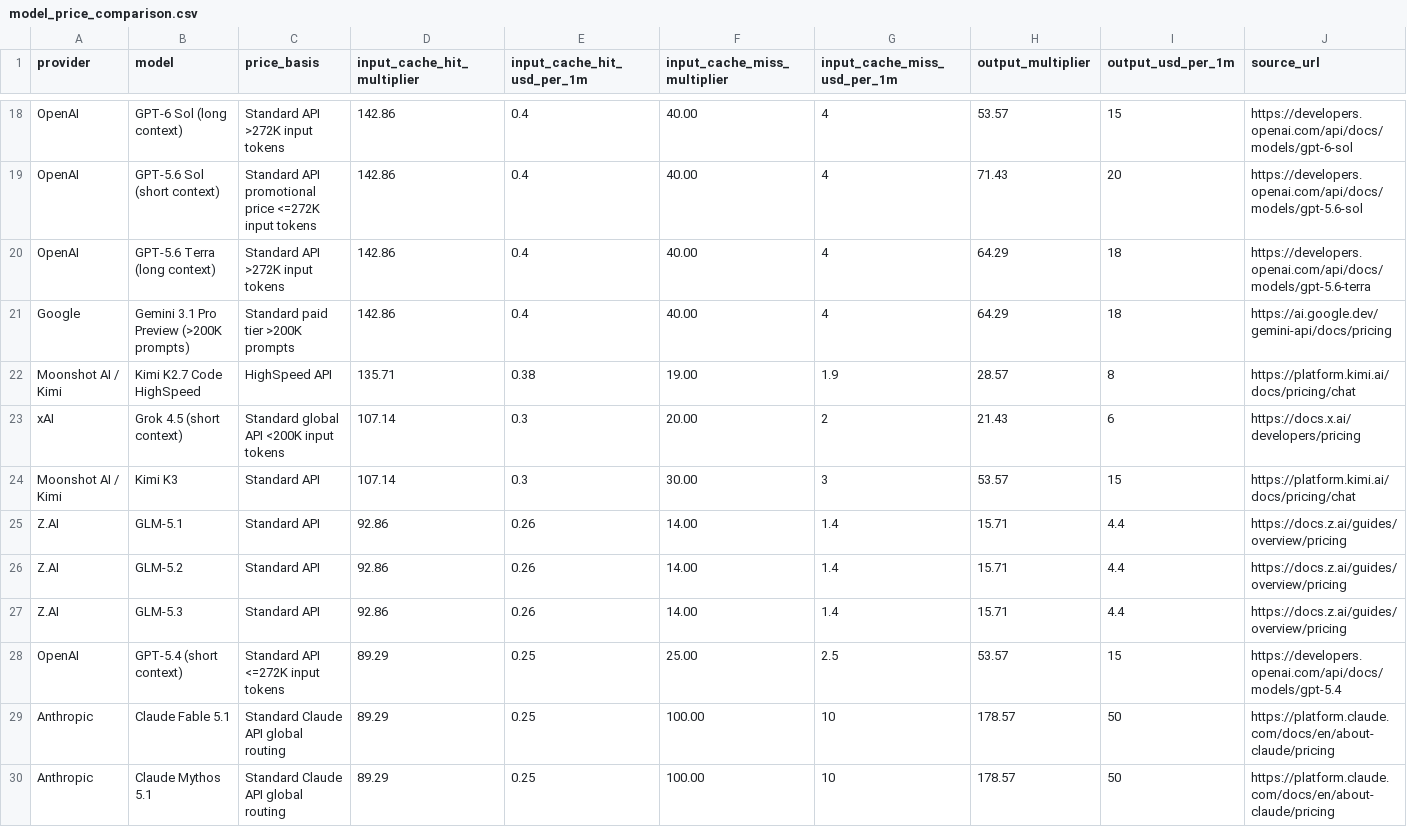
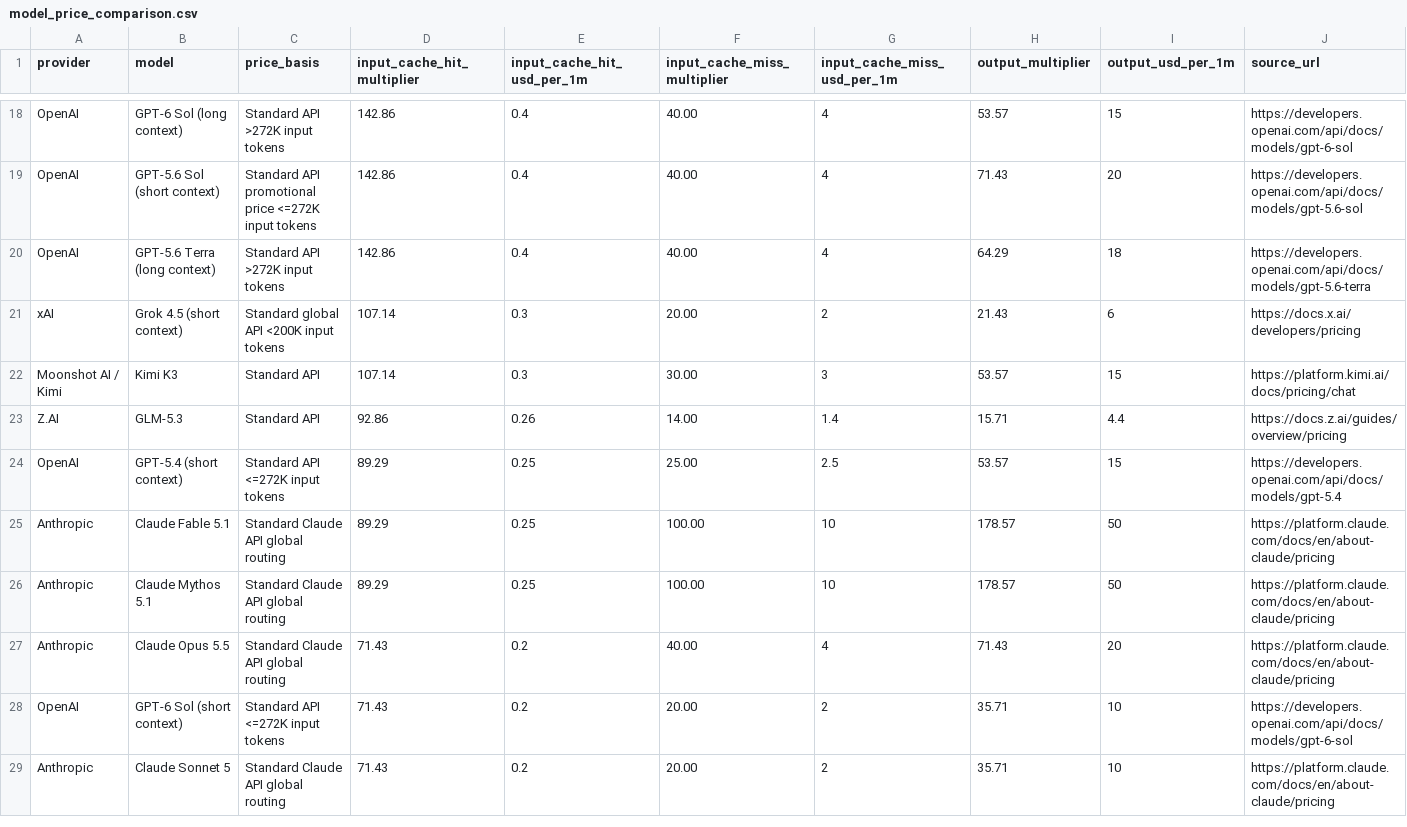
Before and after one commit to tifish/ModelPriceCompare, a CSV file: model_price_comparison.csv, drawn as a sheet; only a part is shown, gaps mark what is left out; the shorter side is filled out with more unchanged rows; rows hold the shown columns only; the diff covers the shown part only; the diff names each change by its address in the sheet, - before the commit and + after, or states it on an @@ line.

```diff
--- a/model_price_comparison.csv
+++ b/model_price_comparison.csv
-row 21: Google | Gemini 3.1 Pro Preview (>200K prompts) | Standard paid tier >200K prompts | 142.86 | 0.4 | 40.00 | 4 | 64.29 | 18 | https://ai.google.dev/gemini-api/docs/pricing
-row 22: Moonshot AI / Kimi | Kimi K2.7 Code HighSpeed | HighSpeed API | 135.71 | 0.38 | 19.00 | 1.9 | 28.57 | 8 | https://platform.kimi.ai/docs/pricing/chat
-row 25: Z.AI | GLM-5.1 | Standard API | 92.86 | 0.26 | 14.00 | 1.4 | 15.71 | 4.4 | https://docs.z.ai/guides/overview/pricing
-row 26: Z.AI | GLM-5.2 | Standard API | 92.86 | 0.26 | 14.00 | 1.4 | 15.71 | 4.4 | https://docs.z.ai/guides/overview/pricing
```
Also changed, not shown: 11 removed rows elsewhere in this file, 6 other files.
